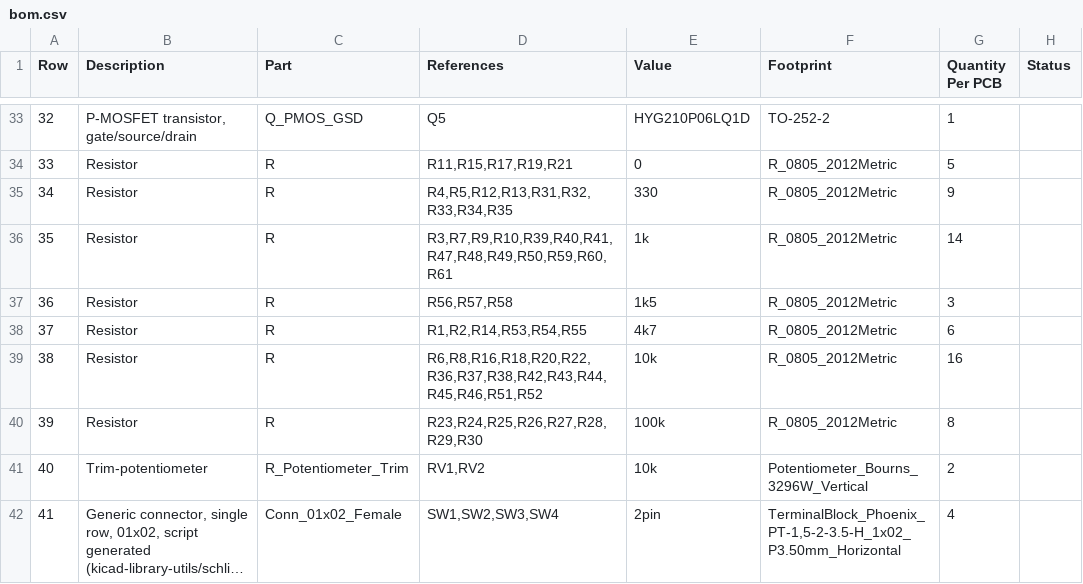
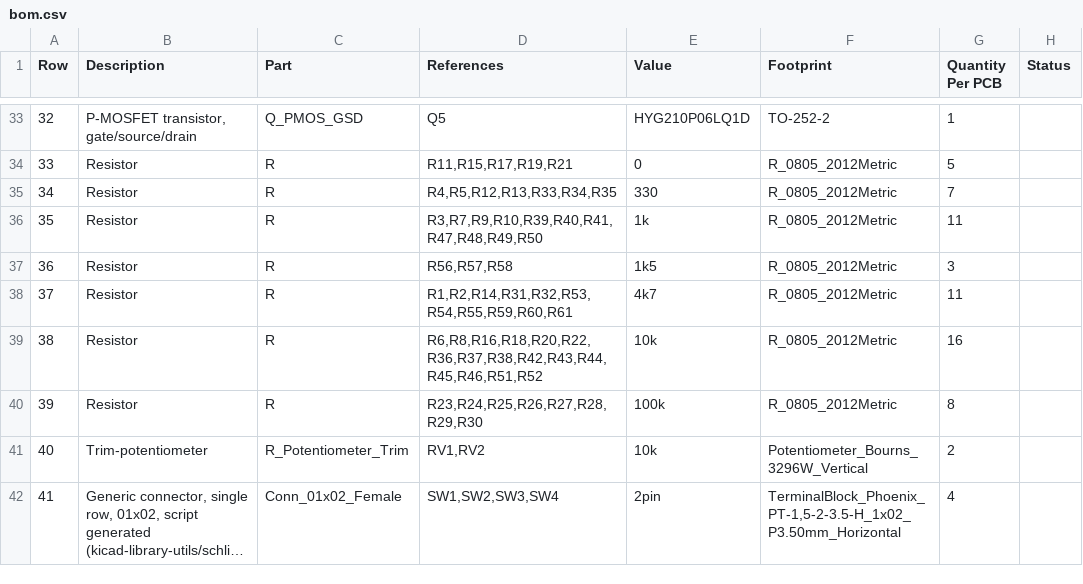
Before and after one commit to makerspacelt/maglock-hw, a CSV file: gen/bom.csv, drawn as a sheet; only a part is shown, gaps mark what is left out; long unchanged cells end in …; the diff names each change by its address in the sheet, - before the commit and + after, or states it on an @@ line.

```diff
--- a/gen/bom.csv
+++ b/gen/bom.csv
-D35 (References): R4,R5,R12,R13,R31,R32,R33,R34,R35
+D35 (References): R4,R5,R12,R13,R33,R34,R35
-G35 (Quantity Per PCB): 9
+G35 (Quantity Per PCB): 7
-D36 (References): R3,R7,R9,R10,R39,R40,R41,R47,R48,R49,R50,R59,R60,R61
+D36 (References): R3,R7,R9,R10,R39,R40,R41,R47,R48,R49,R50
-G36 (Quantity Per PCB): 14
+G36 (Quantity Per PCB): 11
-D38 (References): R1,R2,R14,R53,R54,R55
+D38 (References): R1,R2,R14,R31,R32,R53,R54,R55,R59,R60,R61
-G38 (Quantity Per PCB): 6
+G38 (Quantity Per PCB): 11
```
Also changed, not shown: 4 other files.
